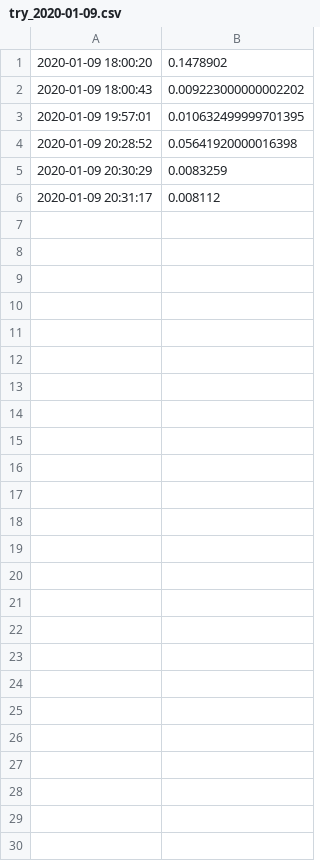
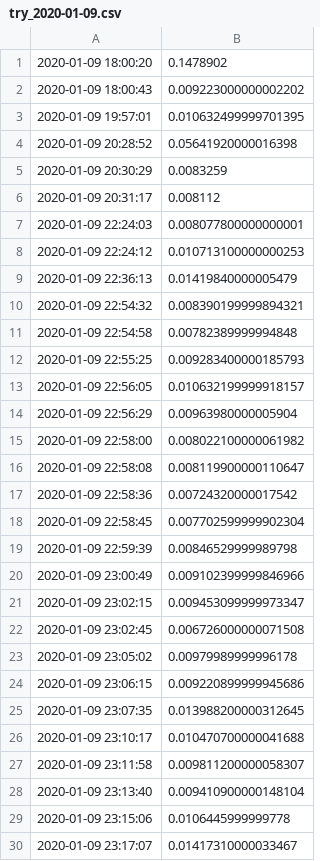
Before and after one commit to NPUStephenHao3023/mysite, a CSV file: rhythm/DivisionMethods/try_process_upload_original/try_2020-01-09.csv, drawn as a sheet; the diff names each change by its address in the sheet, - before the commit and + after, or states it on an @@ line.

```diff
--- a/rhythm/DivisionMethods/try_process_upload_original/try_2020-01-09.csv
+++ b/rhythm/DivisionMethods/try_process_upload_original/try_2020-01-09.csv
+row 7: 2020-01-09 22:24:03 | 0.008077800000000001
+row 8: 2020-01-09 22:24:12 | 0.010713100000000253
+row 9: 2020-01-09 22:36:13 | 0.01419840000005479
+row 10: 2020-01-09 22:54:32 | 0.008390199999894321
+row 11: 2020-01-09 22:54:58 | 0.00782389999994848
+row 12: 2020-01-09 22:55:25 | 0.009283400000185793
+row 13: 2020-01-09 22:56:05 | 0.010632199999918157
+row 14: 2020-01-09 22:56:29 | 0.00963980000005904
+row 15: 2020-01-09 22:58:00 | 0.008022100000061982
+row 16: 2020-01-09 22:58:08 | 0.008119900000110647
+row 17: 2020-01-09 22:58:36 | 0.00724320000017542
+row 18: 2020-01-09 22:58:45 | 0.007702599999902304
+row 19: 2020-01-09 22:59:39 | 0.00846529999989798
+row 20: 2020-01-09 23:00:49 | 0.009102399999846966
+row 21: 2020-01-09 23:02:15 | 0.009453099999973347
+row 22: 2020-01-09 23:02:45 | 0.006726000000071508
+row 23: 2020-01-09 23:05:02 | 0.00979989999996178
+row 24: 2020-01-09 23:06:15 | 0.009220899999945686
+row 25: 2020-01-09 23:07:35 | 0.013988200000312645
+row 26: 2020-01-09 23:10:17 | 0.010470700000041688
+row 27: 2020-01-09 23:11:58 | 0.009811200000058307
+row 28: 2020-01-09 23:13:40 | 0.009410900000148104
+row 29: 2020-01-09 23:15:06 | 0.0106445999999778
+row 30: 2020-01-09 23:17:07 | 0.01417310000033467
```
Also changed, not shown: rhythm/DivisionMethods/dataset/upload_original.csv, rhythm/DivisionMethods/dataset/upload_processed.csv, 11 other files.
